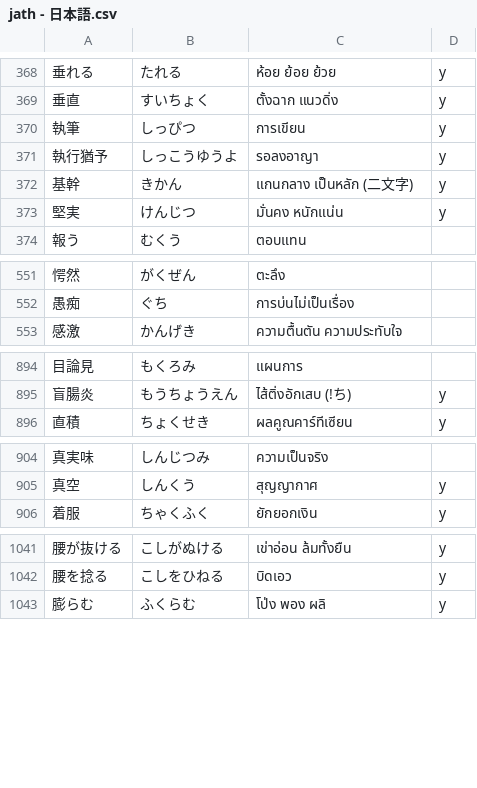
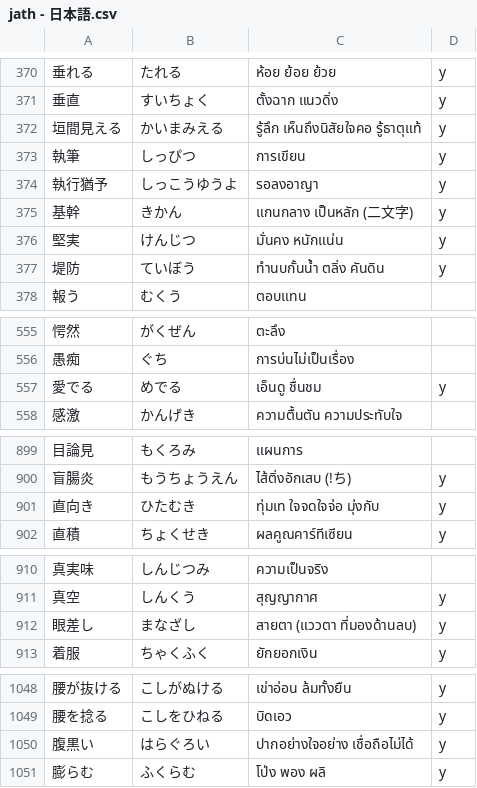
Before and after one commit to ponlawat-w/anki-collection, a CSV file: notes/jath - 日本語.csv, drawn as a sheet; only a part is shown, gaps mark what is left out; the diff covers the shown part only; the diff names each change by its address in the sheet, - before the commit and + after, or states it on an @@ line.

```diff
--- a/notes/jath - 日本語.csv
+++ b/notes/jath - 日本語.csv
+row 372: 垣間見える | かいまみえる | รู้ลึก เห็นถึงนิสัยใจคอ รู้ธาตุแท้ | y
+row 377: 堤防 | ていぼう | ทำนบกั้นน้ำ ตลิ่ง คันดิน | y
+row 557: 愛でる | めでる | เอ็นดู ชื่นชม | y
+row 901: 直向き | ひたむき | ทุ่มเท ใจจดใจจ่อ มุ่งกับ | y
+row 912: 眼差し | まなざし | สายตา (แววตา ที่มองด้านลบ) | y
+row 1050: 腹黒い | はらぐろい | ปากอย่างใจอย่าง เชื่อถือไม่ได้ | y
```
Also changed, not shown: 6 added rows elsewhere in this file, notes/desz - Deutsch (Satz).csv, notes/esfr - Español (Frases).csv, 2 other files.
